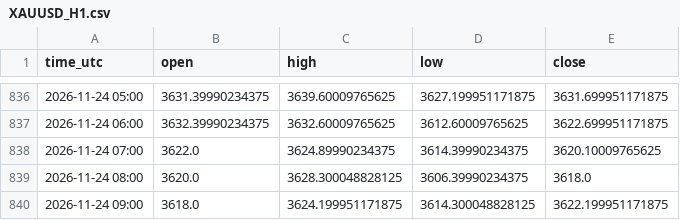
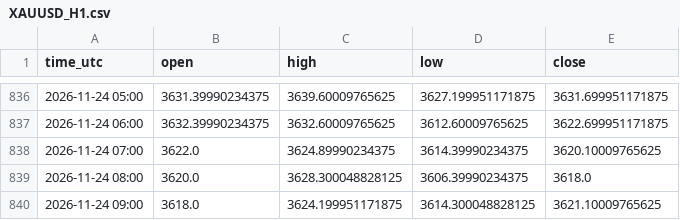
Before and after one commit to jarbays00001/fx-data, a CSV file: data/XAUUSD_H1.csv, drawn as a sheet; only a part is shown, gaps mark what is left out.

```diff
--- a/data/XAUUSD_H1.csv
+++ b/data/XAUUSD_H1.csv
@@ -839,2 +839,2 @@ time_utc,open,high,low,close
 2026-11-24 08:00,3620.0,3628.300048828125,3606.39990234375,3618.0
-2026-11-24 09:00,3618.0,3624.199951171875,3614.300048828125,3622.199951171875
+2026-11-24 09:00,3618.0,3624.199951171875,3614.300048828125,3621.10009765625
```
Also changed, not shown: data/XAGUSD_H1.csv, data/XAGUSD_H4.csv, 2 other files.
